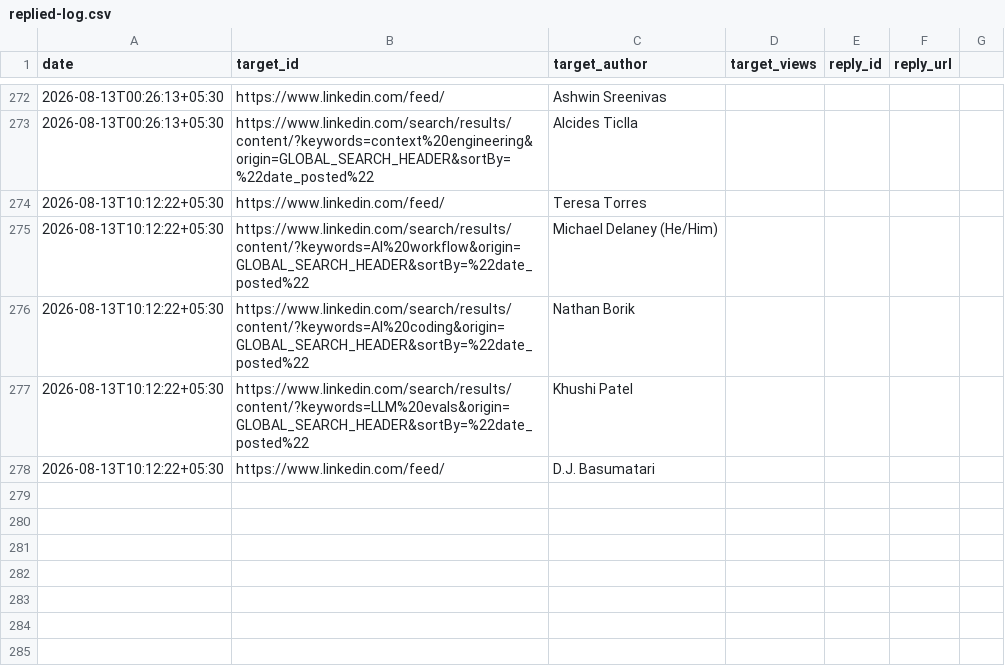
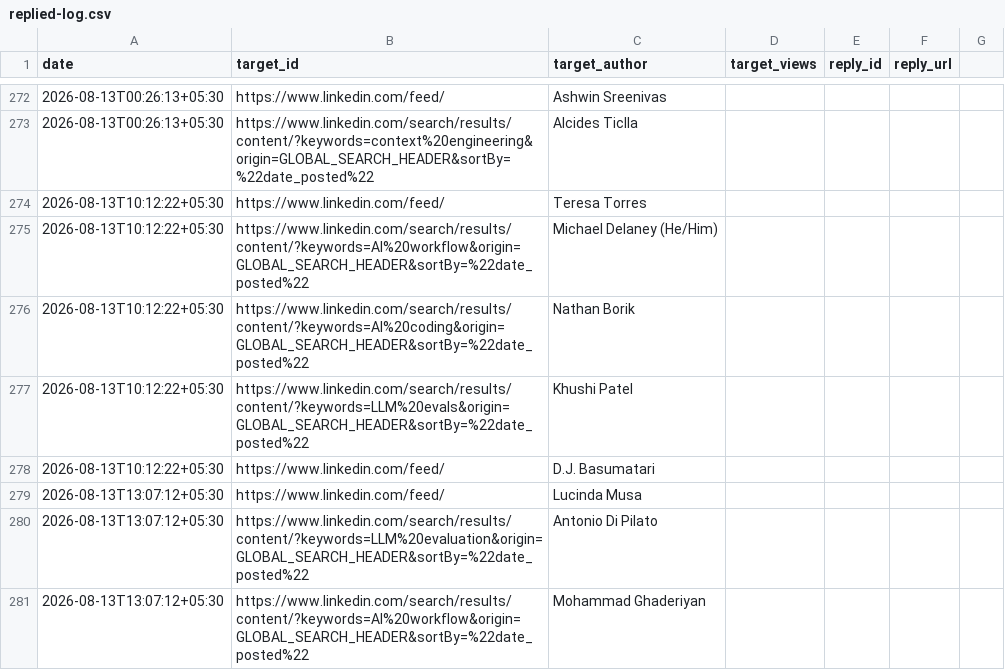
Before and after one commit to Ruchit1395/ruchitdalwadi-com, a CSV file: distribution/first-ten-customers-for-a-b2b-ai-startup/replied-log.csv, drawn as a sheet; only a part is shown, gaps mark what is left out.

```diff
--- a/distribution/first-ten-customers-for-a-b2b-ai-startup/replied-log.csv
+++ b/distribution/first-ten-customers-for-a-b2b-ai-startup/replied-log.csv
@@ -278 +278,4 @@ date,target_id,target_author,target_views,reply_id,reply_url
 2026-08-13T10:12:22+05:30,https://www.linkedin.com/feed/,D.J. Basumatari,,,
+2026-08-13T13:07:12+05:30,https://www.linkedin.com/feed/,Lucinda Musa,,,
+2026-08-13T13:07:12+05:30,https://www.linkedin.com/search/results/content/?keywords=LLM%20evaluation&origin=GLOBAL_SEARCH_HEADER&sortBy=%22date_posted%22,Antonio Di Pilato,,,
+2026-08-13T13:07:12+05:30,https://www.linkedin.com/search/results/content/?keywords=AI%20workflow&origin=GLOBAL_SEARCH_HEADER&sortBy=%22date_posted%22,Mohammad Ghaderiyan,,,
```
Also changed, not shown: 2 other files.
